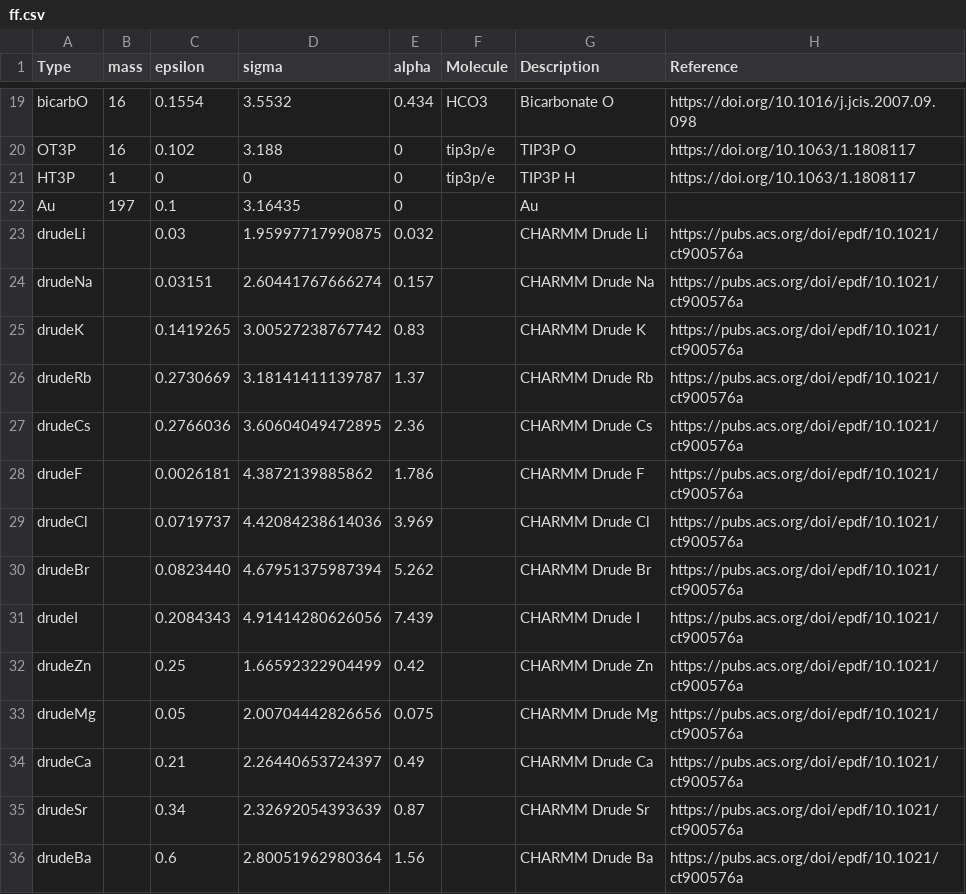
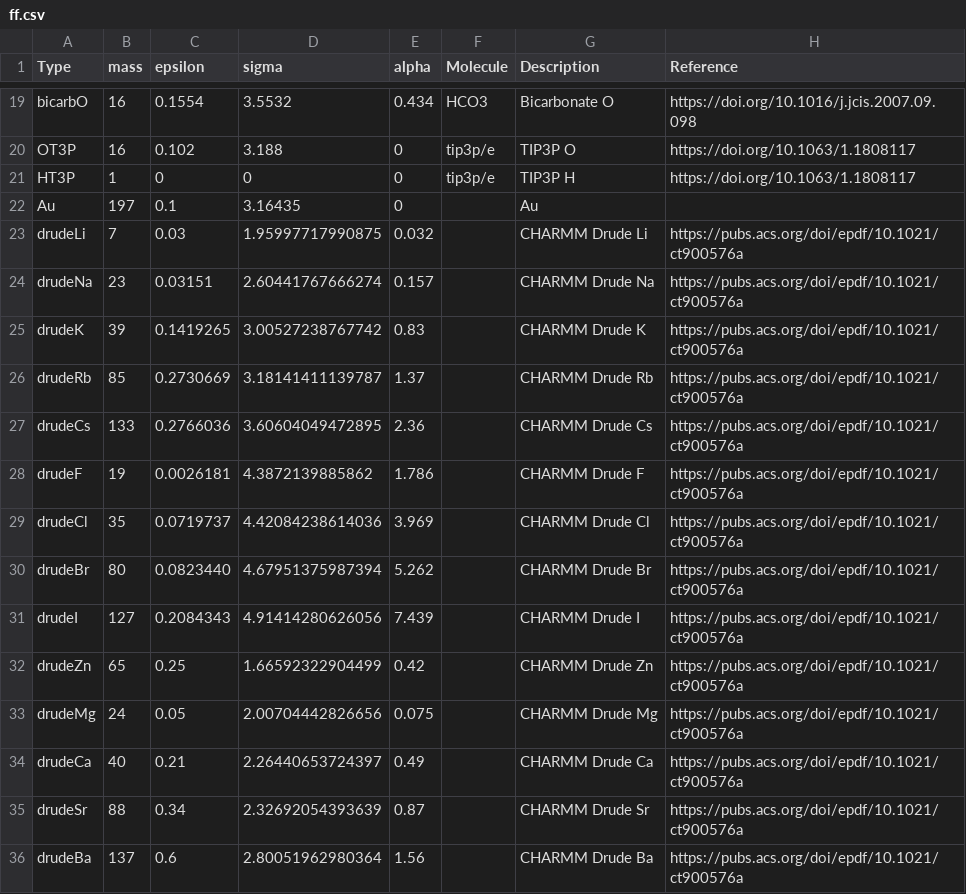
Before and after one commit to adodin/LAFF-Builder, a CSV file: ff.csv, drawn as a sheet; only a part is shown, gaps mark what is left out.

Commit message:
Added DRUDE CHARMM masses

```diff
--- a/ff.csv
+++ b/ff.csv
@@ -22,15 +22,15 @@ HT3P,1,0,0,0,tip3p/e,TIP3P H,https://doi.org/10.1063/1.1808117
 Au,197,0.1,3.16435,0,,Au,
-drudeLi,,0.03,1.95997717990875,0.032,,CHARMM Drude Li,https://pubs.acs.org/doi/epdf/10.1021/ct900576a
-drudeNa,,0.03151,2.60441767666274,0.157,,CHARMM Drude Na,https://pubs.acs.org/doi/epdf/10.1021/ct900576a
-drudeK,,0.1419265,3.00527238767742,0.83,,CHARMM Drude K,https://pubs.acs.org/doi/epdf/10.1021/ct900576a
-drudeRb,,0.2730669,3.18141411139787,1.37,,CHARMM Drude Rb,https://pubs.acs.org/doi/epdf/10.1021/ct900576a
-drudeCs,,0.2766036,3.60604049472895,2.36,,CHARMM Drude Cs,https://pubs.acs.org/doi/epdf/10.1021/ct900576a
-drudeF,,0.0026181,4.3872139885862,1.786,,CHARMM Drude F,https://pubs.acs.org/doi/epdf/10.1021/ct900576a
-drudeCl,,0.0719737,4.42084238614036,3.969,,CHARMM Drude Cl,https://pubs.acs.org/doi/epdf/10.1021/ct900576a
-drudeBr,,0.0823440,4.67951375987394,5.262,,CHARMM Drude Br,https://pubs.acs.org/doi/epdf/10.1021/ct900576a
-drudeI,,0.2084343,4.91414280626056,7.439,,CHARMM Drude I,https://pubs.acs.org/doi/epdf/10.1021/ct900576a
-drudeZn,,0.25,1.66592322904499,0.42,,CHARMM Drude Zn,https://pubs.acs.org/doi/epdf/10.1021/ct900576a
-drudeMg,,0.05,2.00704442826656,0.075,,CHARMM Drude Mg,https://pubs.acs.org/doi/epdf/10.1021/ct900576a
-drudeCa,,0.21,2.26440653724397,0.49,,CHARMM Drude Ca,https://pubs.acs.org/doi/epdf/10.1021/ct900576a
-drudeSr,,0.34,2.32692054393639,0.87,,CHARMM Drude Sr,https://pubs.acs.org/doi/epdf/10.1021/ct900576a
-drudeBa,,0.6,2.80051962980364,1.56,,CHARMM Drude Ba,https://pubs.acs.org/doi/epdf/10.1021/ct900576a
+drudeLi,7,0.03,1.95997717990875,0.032,,CHARMM Drude Li,https://pubs.acs.org/doi/epdf/10.1021/ct900576a
+drudeNa,23,0.03151,2.60441767666274,0.157,,CHARMM Drude Na,https://pubs.acs.org/doi/epdf/10.1021/ct900576a
+drudeK,39,0.1419265,3.00527238767742,0.83,,CHARMM Drude K,https://pubs.acs.org/doi/epdf/10.1021/ct900576a
+drudeRb,85,0.2730669,3.18141411139787,1.37,,CHARMM Drude Rb,https://pubs.acs.org/doi/epdf/10.1021/ct900576a
+drudeCs,133,0.2766036,3.60604049472895,2.36,,CHARMM Drude Cs,https://pubs.acs.org/doi/epdf/10.1021/ct900576a
+drudeF,19,0.0026181,4.3872139885862,1.786,,CHARMM Drude F,https://pubs.acs.org/doi/epdf/10.1021/ct900576a
+drudeCl,35,0.0719737,4.42084238614036,3.969,,CHARMM Drude Cl,https://pubs.acs.org/doi/epdf/10.1021/ct900576a
+drudeBr,80,0.0823440,4.67951375987394,5.262,,CHARMM Drude Br,https://pubs.acs.org/doi/epdf/10.1021/ct900576a
+drudeI,127,0.2084343,4.91414280626056,7.439,,CHARMM Drude I,https://pubs.acs.org/doi/epdf/10.1021/ct900576a
+drudeZn,65,0.25,1.66592322904499,0.42,,CHARMM Drude Zn,https://pubs.acs.org/doi/epdf/10.1021/ct900576a
+drudeMg,24,0.05,2.00704442826656,0.075,,CHARMM Drude Mg,https://pubs.acs.org/doi/epdf/10.1021/ct900576a
+drudeCa,40,0.21,2.26440653724397,0.49,,CHARMM Drude Ca,https://pubs.acs.org/doi/epdf/10.1021/ct900576a
+drudeSr,88,0.34,2.32692054393639,0.87,,CHARMM Drude Sr,https://pubs.acs.org/doi/epdf/10.1021/ct900576a
+drudeBa,137,0.6,2.80051962980364,1.56,,CHARMM Drude Ba,https://pubs.acs.org/doi/epdf/10.1021/ct900576a
```
